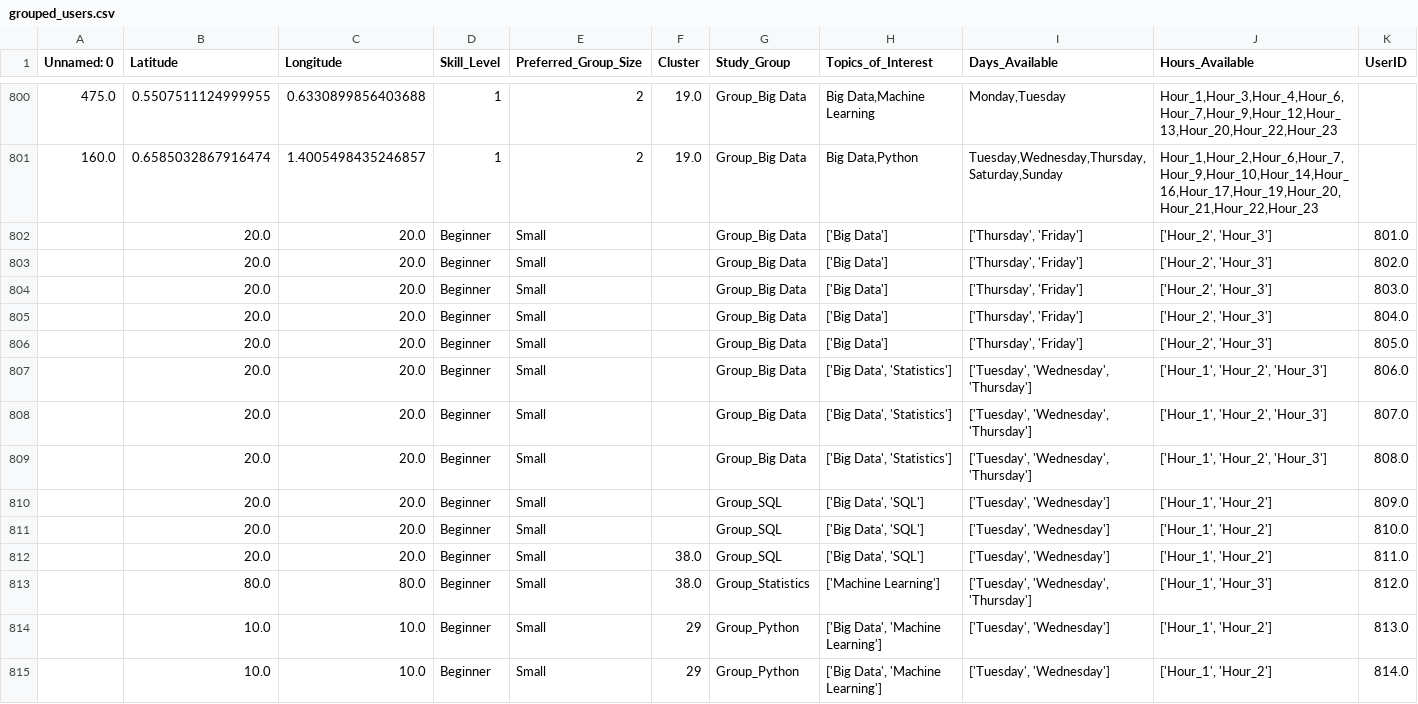
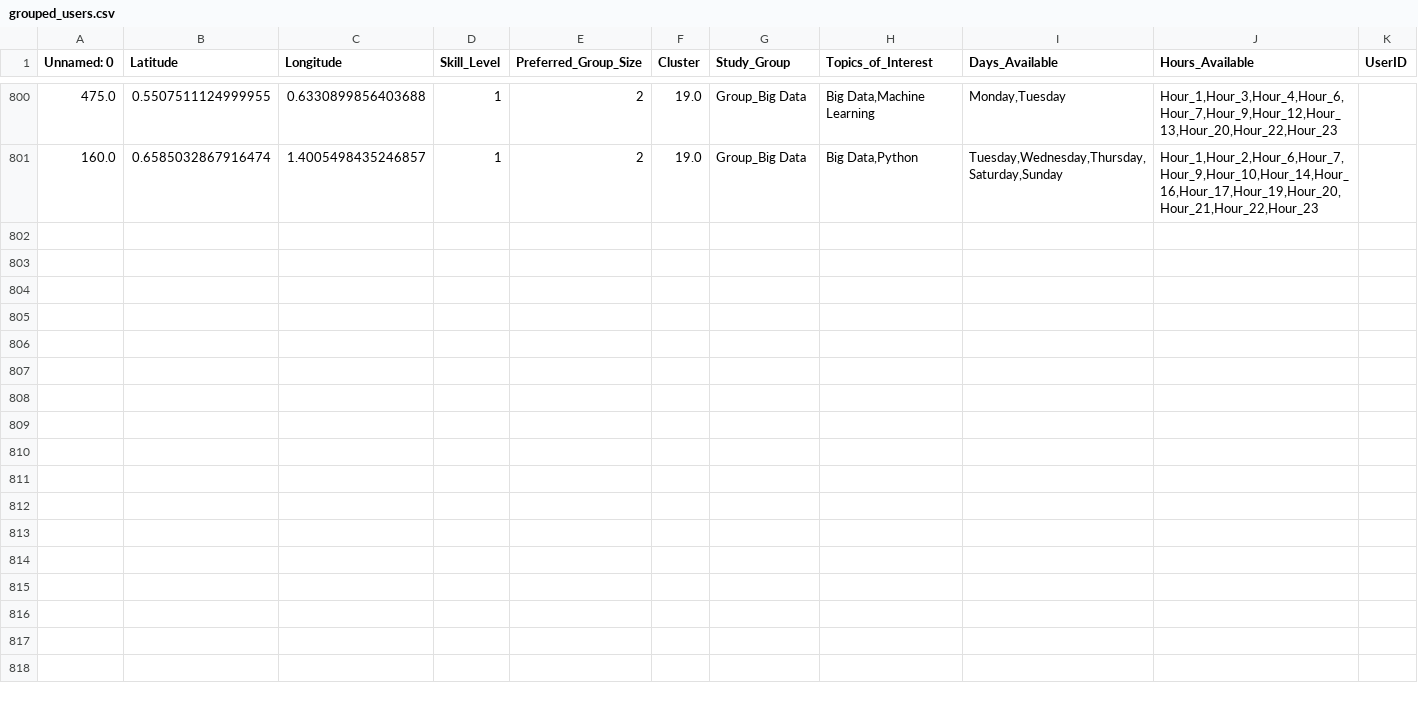
Before and after one commit to mustafa-tola/dd-study-group, a CSV file: src/data/grouped_users.csv, drawn as a sheet; only a part is shown, gaps mark what is left out.

```diff
--- a/src/data/grouped_users.csv
+++ b/src/data/grouped_users.csv
@@ -801,15 +801 @@ Unnamed: 0,Latitude,Longitude,Skill_Level,Preferred_Group_Size,Cluster,Study_Gro
 160.0,0.6585032867916474,1.4005498435246857,1,2,19.0,Group_Big Data,"Big Data,Python","Tuesday,Wednesday,Thursday,Saturday,Sunday","Hour_1,Hour_2,Hour_6,Hour_7,Hour_9,Hour_10,Hour_14,Hour_16,Hour_17,Hour_19,Hour_20,Hour_21,Hour_22,Hour_23",
-,20.0,20.0,Beginner,Small,,Group_Big Data,['Big Data'],"['Thursday', 'Friday']","['Hour_2', 'Hour_3']",801.0
-,20.0,20.0,Beginner,Small,,Group_Big Data,['Big Data'],"['Thursday', 'Friday']","['Hour_2', 'Hour_3']",802.0
-,20.0,20.0,Beginner,Small,,Group_Big Data,['Big Data'],"['Thursday', 'Friday']","['Hour_2', 'Hour_3']",803.0
-,20.0,20.0,Beginner,Small,,Group_Big Data,['Big Data'],"['Thursday', 'Friday']","['Hour_2', 'Hour_3']",804.0
-,20.0,20.0,Beginner,Small,,Group_Big Data,['Big Data'],"['Thursday', 'Friday']","['Hour_2', 'Hour_3']",805.0
-,20.0,20.0,Beginner,Small,,Group_Big Data,"['Big Data', 'Statistics']","['Tuesday', 'Wednesday', 'Thursday']","['Hour_1', 'Hour_2', 'Hour_3']",806.0
-,20.0,20.0,Beginner,Small,,Group_Big Data,"['Big Data', 'Statistics']","['Tuesday', 'Wednesday', 'Thursday']","['Hour_1', 'Hour_2', 'Hour_3']",807.0
-,20.0,20.0,Beginner,Small,,Group_Big Data,"['Big Data', 'Statistics']","['Tuesday', 'Wednesday', 'Thursday']","['Hour_1', 'Hour_2', 'Hour_3']",808.0
-,20.0,20.0,Beginner,Small,,Group_SQL,"['Big Data', 'SQL']","['Tuesday', 'Wednesday']","['Hour_1', 'Hour_2']",809.0
-,20.0,20.0,Beginner,Small,,Group_SQL,"['Big Data', 'SQL']","['Tuesday', 'Wednesday']","['Hour_1', 'Hour_2']",810.0
-,20.0,20.0,Beginner,Small,38.0,Group_SQL,"['Big Data', 'SQL']","['Tuesday', 'Wednesday']","['Hour_1', 'Hour_2']",811.0
-,80.0,80.0,Beginner,Small,38.0,Group_Statistics,['Machine Learning'],"['Tuesday', 'Wednesday', 'Thursday']","['Hour_1', 'Hour_3']",812.0
-,10.0,10.0,Beginner,Small,29,Group_Python,"['Big Data', 'Machine Learning']","['Tuesday', 'Wednesday']","['Hour_1', 'Hour_2']",813.0
-,10.0,10.0,Beginner,Small,29,Group_Python,"['Big Data', 'Machine Learning']","['Tuesday', 'Wednesday']","['Hour_1', 'Hour_2']",814.0
```
Also changed, not shown: 3 other files.
